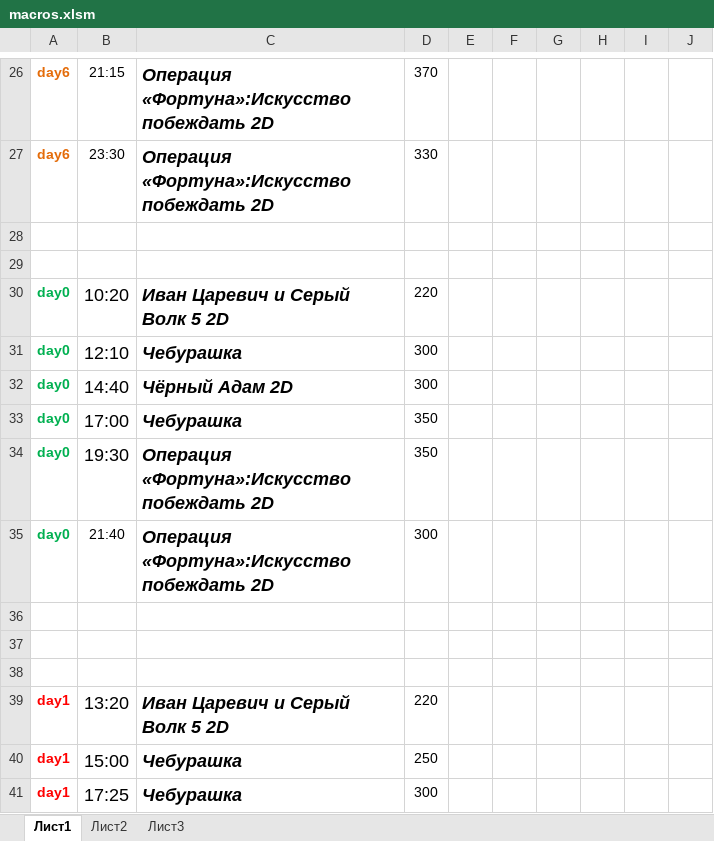
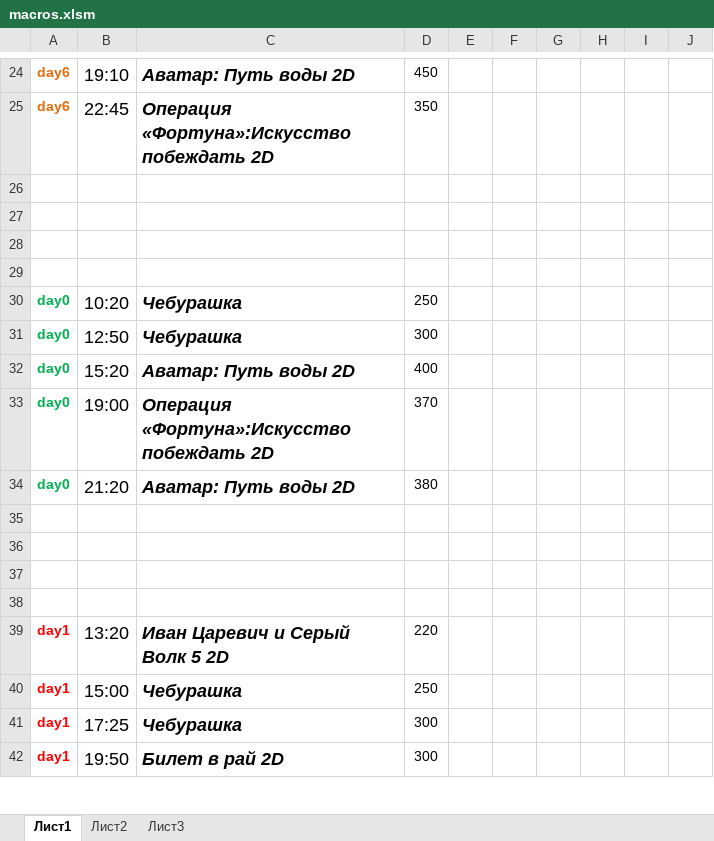
Before and after one commit to eg-bond/ReactSovremennic, an Excel workbook: ExternalScripts/Excel/macros.xlsm, sheet Лист1, drawn as a sheet; only a part is shown, gaps mark what is left out; the shorter side is filled out with more unchanged rows; values as stored, in another font and other column widths than the file's, no borders; charts and pictures not drawn; removed rows and columns are numbered as before the commit, all else as after; the diff covers the shown part only; the diff names each change by its address in the sheet, - before the commit and + after, or states it on an @@ line.

```diff
--- a/ExternalScripts/Excel/macros.xlsm (sheet Лист1)
+++ b/ExternalScripts/Excel/macros.xlsm (sheet Лист1)
-B24: 21:15
+B24: 19:10
@@ B24:B25 text size: larger @@
-C24: Операция «Фортуна»:Искусство побеждать 2D
+C24: Аватар: Путь воды 2D
-D24: 370
+D24: 450
-B25: 23:30
+B25: 22:45
-D25: 330
+D25: 350
+row 28: (empty)
+row 29: (empty)
-C30: Иван Царевич и Серый Волк 5 2D
+C30: Чебурашка
-D30: 220
+D30: 250
-B31: 12:10
+B31: 12:50
-B32: 14:40
+B32: 15:20
-C32: Чёрный Адам 2D
+C32: Аватар: Путь воды 2D
-D32: 300
+D32: 400
-row 33: day0 | 17:00 | Чебурашка | 350
-B33: 19:30
+B33: 19:00
-D33: 350
+D33: 370
-B34: 21:40
+B34: 21:20
@@ B34 text size: larger @@
-C34: Операция «Фортуна»:Искусство побеждать 2D
+C34: Аватар: Путь воды 2D
-D34: 300
+D34: 380
+row 35: (empty)
```
Also changed, not shown: 3 added rows, 5 removed rows, 22 edited cells, cell formats and merged cells elsewhere in this sheet, sheet Лист2, 7 other files.
